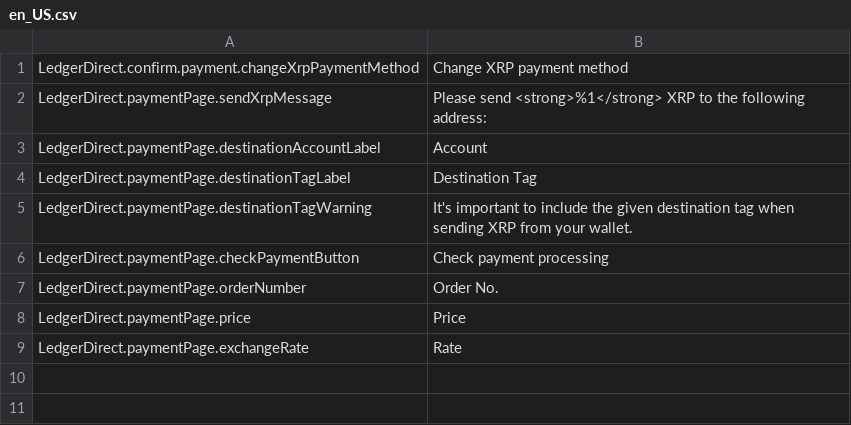
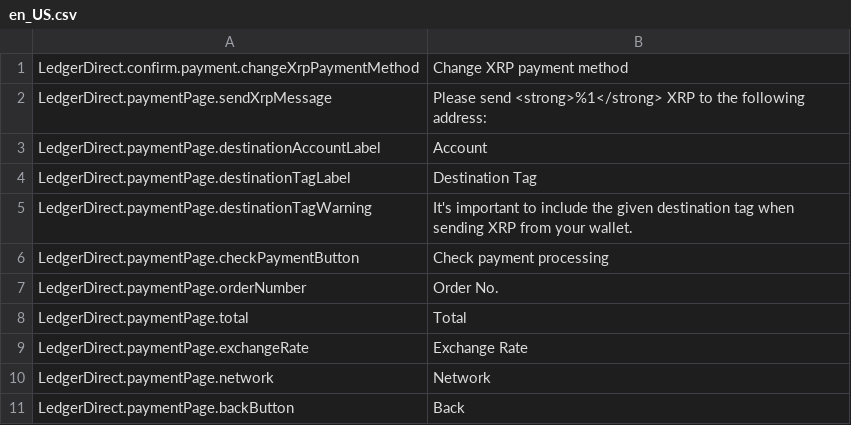
Before and after one commit to ledger-direct/ledger-direct-magento2, a CSV file: i18n/en_US.csv, drawn as a sheet.

Commit message:
Fixed translations and styling

```diff
--- a/i18n/en_US.csv
+++ b/i18n/en_US.csv
@@ -7,3 +7,5 @@
 "LedgerDirect.paymentPage.orderNumber","Order No."
-"LedgerDirect.paymentPage.price","Price"
-"LedgerDirect.paymentPage.exchangeRate","Rate"
+"LedgerDirect.paymentPage.total","Total"
+"LedgerDirect.paymentPage.exchangeRate","Exchange Rate"
+"LedgerDirect.paymentPage.network","Network"
+"LedgerDirect.paymentPage.backButton","Back"
```
Also changed, not shown: i18n/de_DE.csv, 3 other files.
